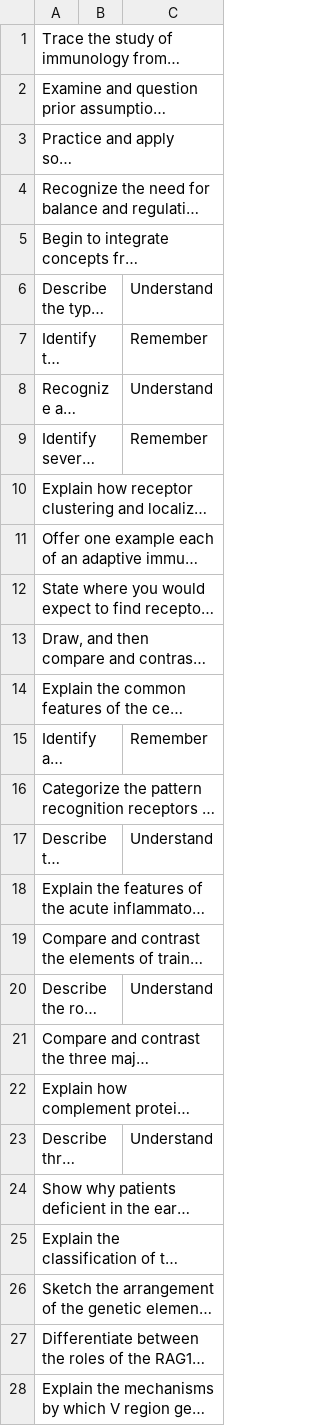
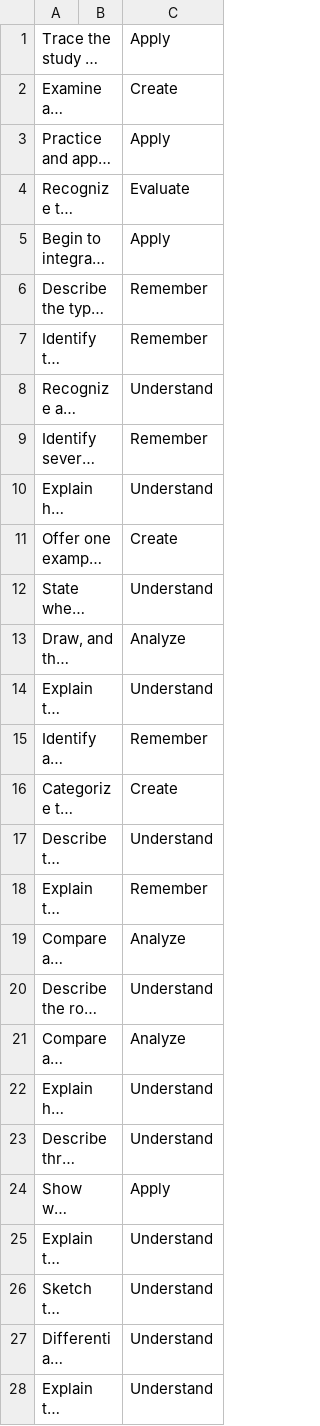
Before and after one commit to pedroTirado/kubyScripts, a CSV file: kubyLOs_edited.csv, drawn as a sheet; only a part is shown; long unchanged cells end in …; the diff covers the shown part only; the diff names each change by its address in the sheet, - before the commit and + after, or states it on an @@ line.

Commit message:
almost done w/ cogntive column

```diff
--- a/kubyLOs_edited.csv
+++ b/kubyLOs_edited.csv
-C1: (empty)
+C1: Apply
-C2: (empty)
+C2: Create
-C3: (empty)
+C3: Apply
-C4: (empty)
+C4: Evaluate
-C5: (empty)
+C5: Apply
-C6: Understand
+C6: Remember
-C10: (empty)
+C10: Understand
-C11: (empty)
+C11: Create
-C12: (empty)
+C12: Understand
-C13: (empty)
+C13: Analyze
-C14: (empty)
+C14: Understand
-C16: (empty)
+C16: Create
-C18: (empty)
+C18: Remember
-C19: (empty)
+C19: Analyze
-C21: (empty)
+C21: Analyze
-C22: (empty)
+C22: Understand
-C24: (empty)
+C24: Apply
-C25:C28: (empty)
+C25:C28: Understand
```
Also changed, not shown: 45 edited cells elsewhere in this file, 3 other files.
